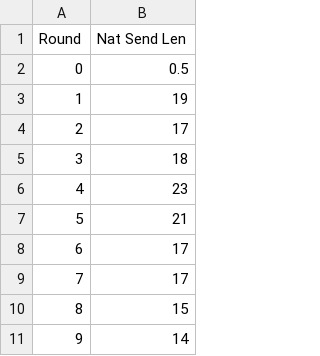
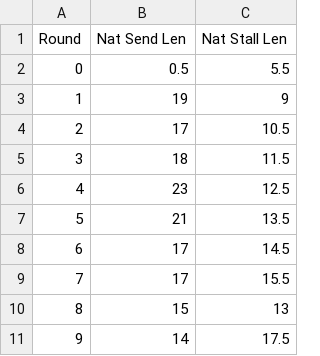
Before and after one commit to redlaserbmBTD/BTDB2_SIMULATOR, a CSV file: b2sim/templates/nat_send_lengths.csv, drawn as a sheet; only a part is shown; the diff names each change by its address in the sheet, - before the commit and + after, or states it on an @@ line.

```diff
--- a/b2sim/templates/nat_send_lengths.csv
+++ b/b2sim/templates/nat_send_lengths.csv
+column C (Nat Stall Len), rows 2-11: 5.5 | 9 | 10.5 | 11.5 | 12.5 | 13.5 | 14.5 | 15.5 | 13 | 17.5
```
Also changed, not shown: 31 other files.
